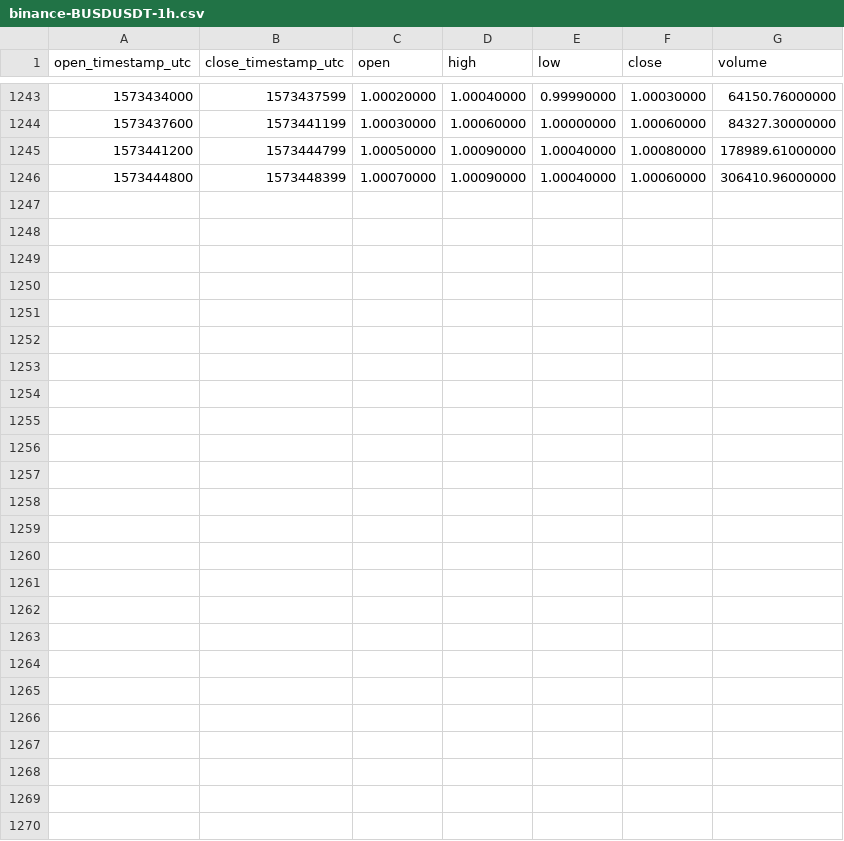
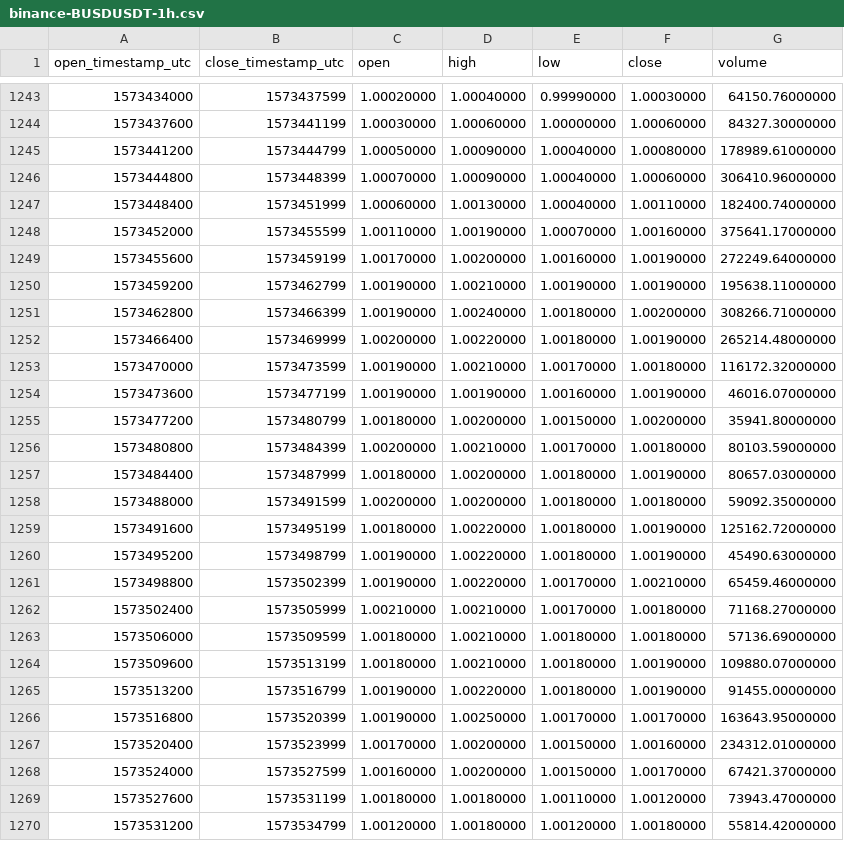
Before and after one commit to cryptobigbro/binance-BUSDUSDT, a CSV file: binance-BUSDUSDT-1h.csv, drawn as a sheet; only a part is shown, gaps mark what is left out.

Commit message:
Update OHLCV data.

```diff
--- a/binance-BUSDUSDT-1h.csv
+++ b/binance-BUSDUSDT-1h.csv
@@ -1246 +1246,25 @@ open_timestamp_utc,close_timestamp_utc,open,high,low,close,volume
 1573444800,1573448399,1.00070000,1.00090000,1.00040000,1.00060000,306410.96000000
+1573448400,1573451999,1.00060000,1.00130000,1.00040000,1.00110000,182400.74000000
+1573452000,1573455599,1.00110000,1.00190000,1.00070000,1.00160000,375641.17000000
+1573455600,1573459199,1.00170000,1.00200000,1.00160000,1.00190000,272249.64000000
+1573459200,1573462799,1.00190000,1.00210000,1.00190000,1.00190000,195638.11000000
+1573462800,1573466399,1.00190000,1.00240000,1.00180000,1.00200000,308266.71000000
+1573466400,1573469999,1.00200000,1.00220000,1.00180000,1.00190000,265214.48000000
+1573470000,1573473599,1.00190000,1.00210000,1.00170000,1.00180000,116172.32000000
+1573473600,1573477199,1.00190000,1.00190000,1.00160000,1.00190000,46016.07000000
+1573477200,1573480799,1.00180000,1.00200000,1.00150000,1.00200000,35941.80000000
+1573480800,1573484399,1.00200000,1.00210000,1.00170000,1.00180000,80103.59000000
+1573484400,1573487999,1.00180000,1.00200000,1.00180000,1.00190000,80657.03000000
+1573488000,1573491599,1.00200000,1.00200000,1.00180000,1.00180000,59092.35000000
+1573491600,1573495199,1.00180000,1.00220000,1.00180000,1.00190000,125162.72000000
+1573495200,1573498799,1.00190000,1.00220000,1.00180000,1.00190000,45490.63000000
+1573498800,1573502399,1.00190000,1.00220000,1.00170000,1.00210000,65459.46000000
+1573502400,1573505999,1.00210000,1.00210000,1.00170000,1.00180000,71168.27000000
+1573506000,1573509599,1.00180000,1.00210000,1.00180000,1.00180000,57136.69000000
+1573509600,1573513199,1.00180000,1.00210000,1.00180000,1.00190000,109880.07000000
+1573513200,1573516799,1.00190000,1.00220000,1.00180000,1.00190000,91455.00000000
+1573516800,1573520399,1.00190000,1.00250000,1.00170000,1.00170000,163643.95000000
+1573520400,1573523999,1.00170000,1.00200000,1.00150000,1.00160000,234312.01000000
+1573524000,1573527599,1.00160000,1.00200000,1.00150000,1.00170000,67421.37000000
+1573527600,1573531199,1.00180000,1.00180000,1.00110000,1.00120000,73943.47000000
+1573531200,1573534799,1.00120000,1.00180000,1.00120000,1.00180000,55814.42000000
```
Also changed, not shown: binance-BUSDUSDT-1d.csv.
